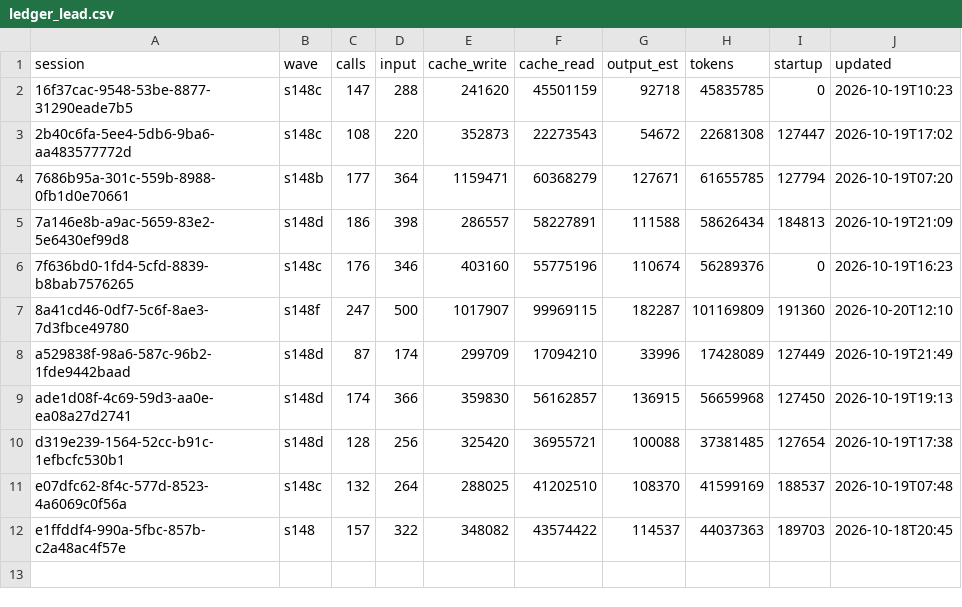
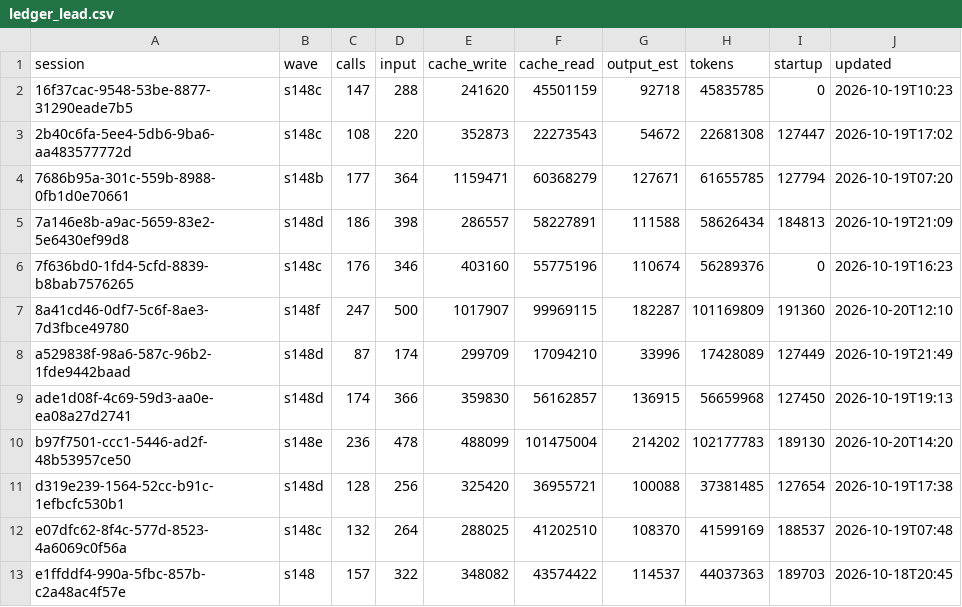
Before and after one commit to DrSaturnn/Step2Haki, a CSV file: workspace/repair/efficiency/ledger_lead.csv, drawn as a sheet.

```diff
--- a/workspace/repair/efficiency/ledger_lead.csv
+++ b/workspace/repair/efficiency/ledger_lead.csv
@@ -9,2 +9,3 @@ a529838f-98a6-587c-96b2-1fde9442baad,s148d,87,174,299709,17094210,33996,17428089
 ade1d08f-4c69-59d3-aa0e-ea08a27d2741,s148d,174,366,359830,56162857,136915,56659968,127450,2026-10-19T19:13
+b97f7501-ccc1-5446-ad2f-48b53957ce50,s148e,236,478,488099,101475004,214202,102177783,189130,2026-10-20T14:20
 d319e239-1564-52cc-b91c-1efbcfc530b1,s148d,128,256,325420,36955721,100088,37381485,127654,2026-10-19T17:38
```
Also changed, not shown: 2 other files.
